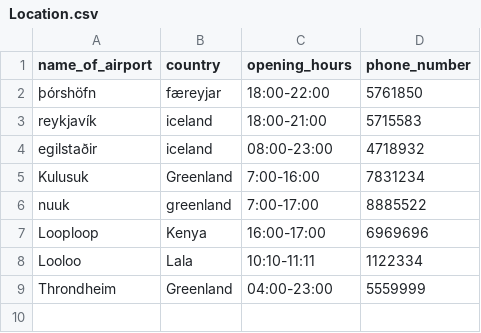
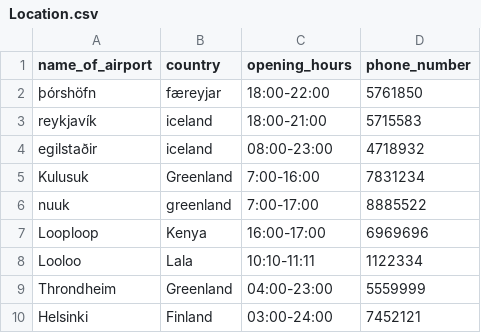
Before and after one commit to Boggi-Jones/Verklegt-Namskeid1, a CSV file: TheProgram/Data/data/Location.csv, drawn as a sheet; the diff names each change by its address in the sheet, - before the commit and + after, or states it on an @@ line.

```diff
--- a/TheProgram/Data/data/Location.csv
+++ b/TheProgram/Data/data/Location.csv
+row 10: Helsinki | Finland | 03:00-24:00 | 7452121
```
Also changed, not shown: 3 other files.
